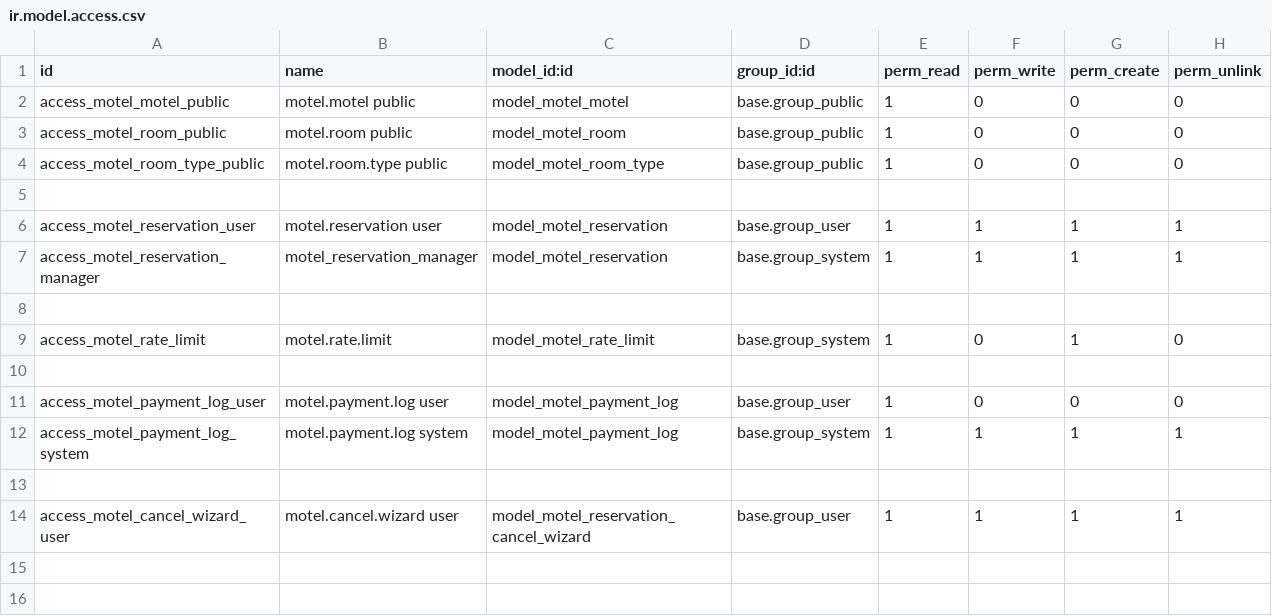
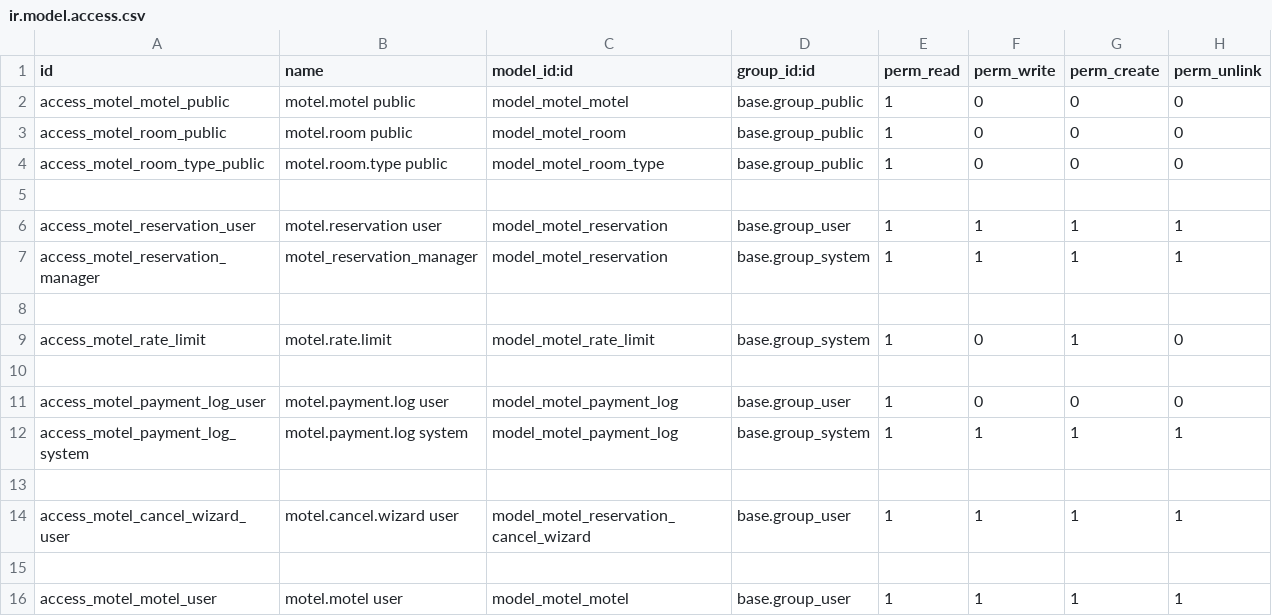
Before and after one commit to equiposilla/motel, a CSV file: security/ir.model.access.csv, drawn as a sheet; the diff names each change by its address in the sheet, - before the commit and + after, or states it on an @@ line.

```diff
--- a/security/ir.model.access.csv
+++ b/security/ir.model.access.csv
+row 15: (empty)
+row 16: access_motel_motel_user | motel.motel user | model_motel_motel | base.group_user | 1 | 1 | 1 | 1
```
Also changed, not shown: 23 other files.
